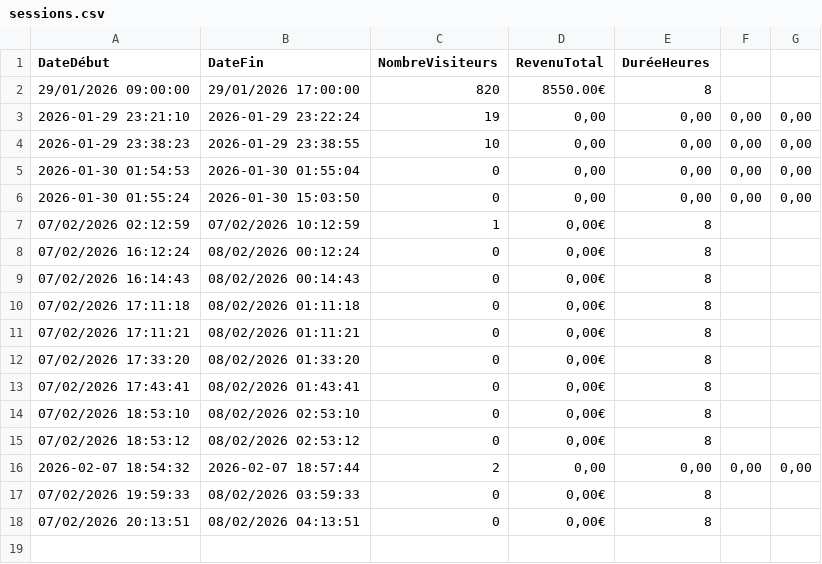
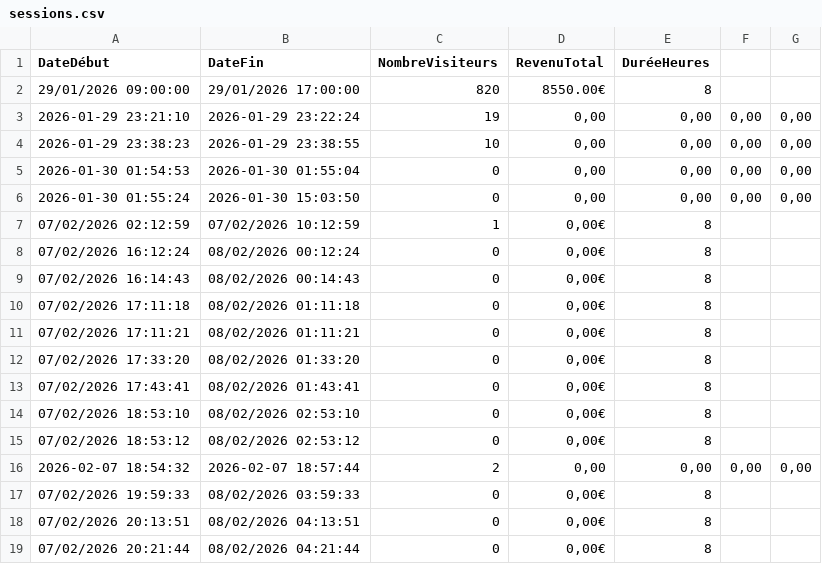
Before and after one commit to houdabenabdellah/ParcAttractions, a CSV file: data/sessions.csv, drawn as a sheet; the diff names each change by its address in the sheet, - before the commit and + after, or states it on an @@ line.

```diff
--- a/data/sessions.csv
+++ b/data/sessions.csv
+row 19: 07/02/2026 20:21:44 | 08/02/2026 04:21:44 | 0 | 0,00€ | 8
```
Also changed, not shown: data/employes.csv, 20 other files.
